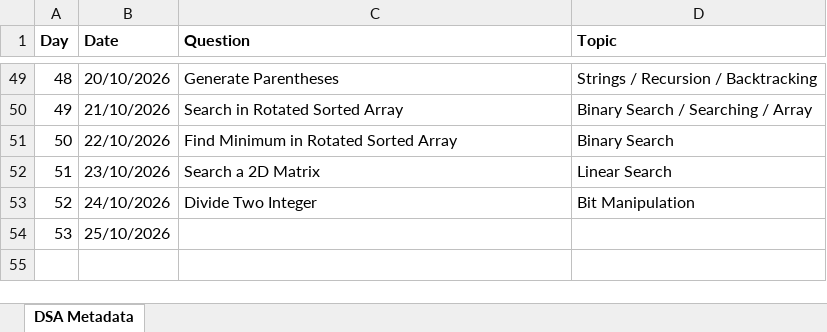
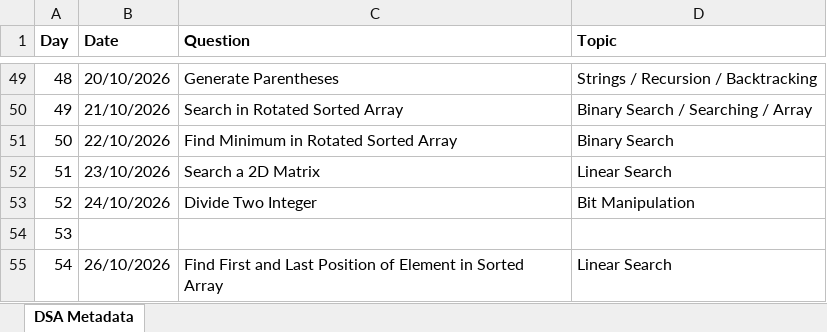
Before and after one commit to ajinkyashinde818/DSA-Journey, an Excel workbook: DSA_Journey_Metadata.xlsx, sheet DSA Metadata, drawn as a sheet; only a part is shown, gaps mark what is left out; values as stored, in another font and other column widths than the file's, no borders; the diff names each change by its address in the sheet, - before the commit and + after, or states it on an @@ line.

```diff
--- a/DSA_Journey_Metadata.xlsx (sheet DSA Metadata)
+++ b/DSA_Journey_Metadata.xlsx (sheet DSA Metadata)
-B54 (Date): 25/10/2026
+B54 (Date): (empty)
+row 55: 54 | 26/10/2026 | Find First and Last Position of Element in Sorted Array | Linear Search
```
Also changed, not shown: 1 other file.
